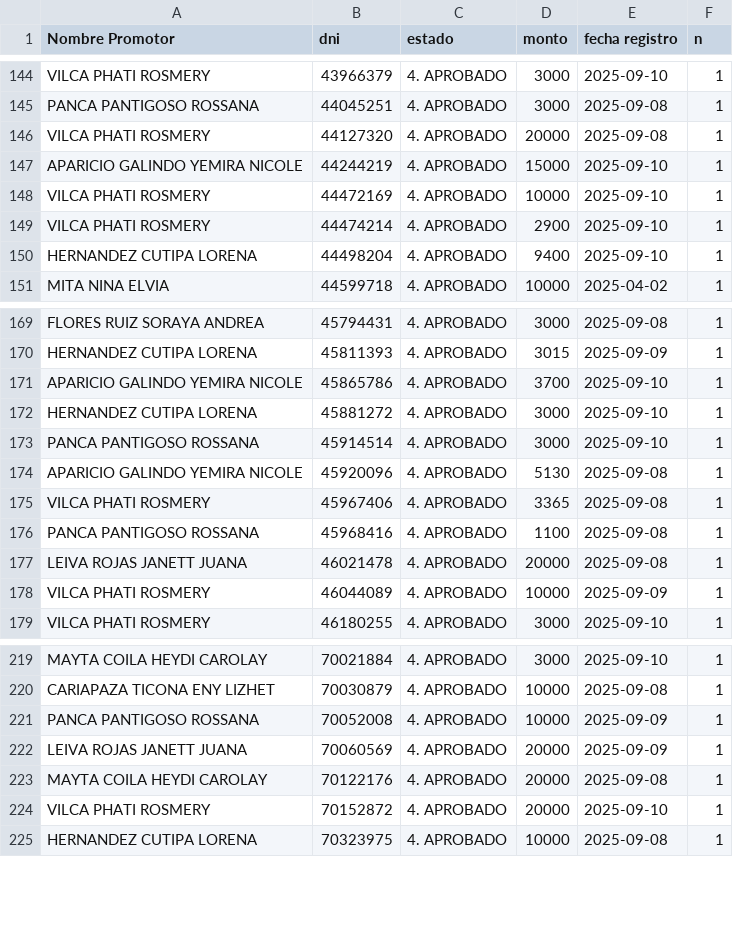
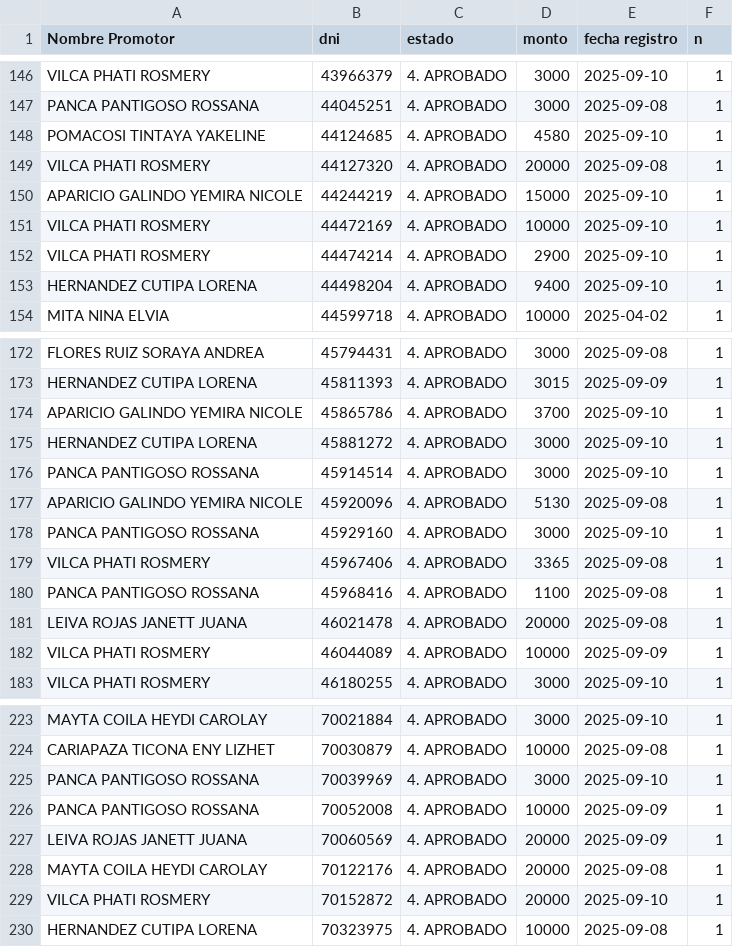
Before and after one commit to WFLAR0/reporte_online_s_bi, a CSV file: registros_aprobados.csv, drawn as a sheet; only a part is shown, gaps mark what is left out; the diff covers the shown part only; the diff names each change by its address in the sheet, - before the commit and + after, or states it on an @@ line.

Commit message:
Actualización de registros_aprobados.csv

```diff
--- a/registros_aprobados.csv
+++ b/registros_aprobados.csv
+row 148: POMACOSI TINTAYA YAKELINE | 44124685 | 4. APROBADO | 4580 | 2025-09-10 | 1
+row 178: PANCA PANTIGOSO ROSSANA | 45929160 | 4. APROBADO | 3000 | 2025-09-10 | 1
+row 225: PANCA PANTIGOSO ROSSANA | 70039969 | 4. APROBADO | 3000 | 2025-09-10 | 1
```
Also changed, not shown: 5 added rows and 1 removed row elsewhere in this file.
